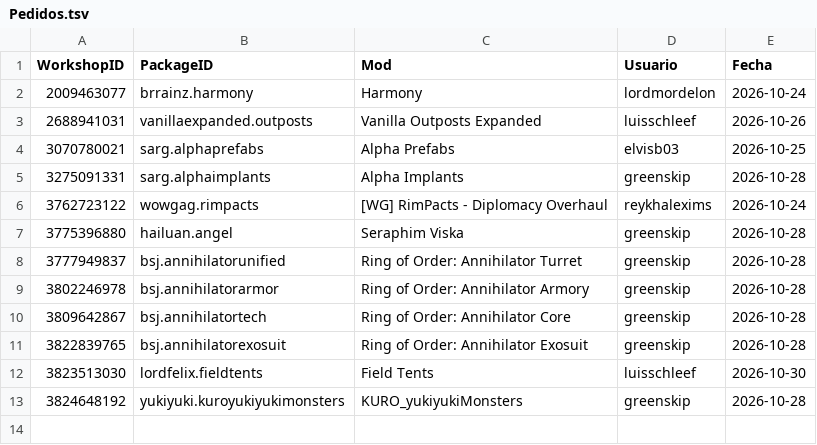
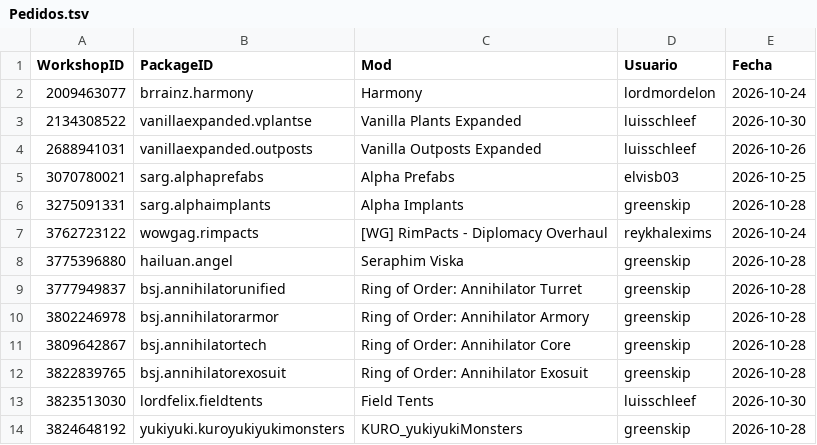
Before and after one commit to LordMordelon/RML, a TSV file: Pedidos.tsv, drawn as a sheet.

```diff
--- a/Pedidos.tsv
+++ b/Pedidos.tsv
@@ -2,2 +2,3 @@ WorkshopID	PackageID	Mod	Usuario	Fecha
 2009463077	brrainz.harmony	Harmony	lordmordelon	2026-10-24
+2134308522	vanillaexpanded.vplantse	Vanilla Plants Expanded	luisschleef	2026-10-30
 2688941031	vanillaexpanded.outposts	Vanilla Outposts Expanded	luisschleef	2026-10-26
```
